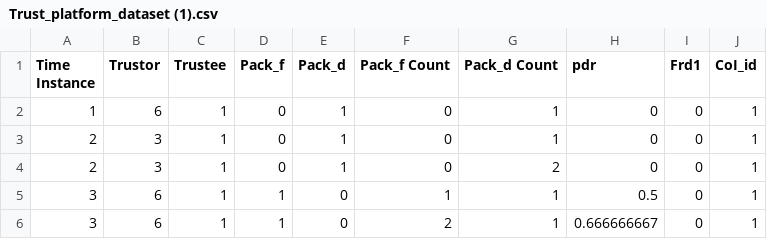
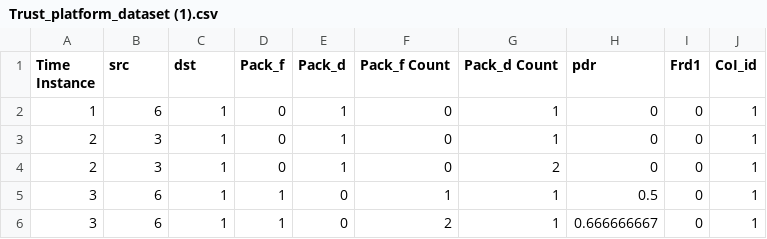
Before and after one commit to subhash175/SCaRT-SIoT-TrustPlatform, a CSV file: Trust_platform_dataset (1).csv, drawn as a sheet; only a part is shown.

Commit message:
Update Trust_platform_dataset (1).csv

```diff
--- a/Trust_platform_dataset (1).csv
+++ b/Trust_platform_dataset (1).csv
@@ -1,2 +1,2 @@
-Time Instance,Trustor,Trustee,Pack_f,Pack_d,Pack_f Count,Pack_d Count,pdr,Frd1,CoI_id
+Time Instance,src,dst,Pack_f,Pack_d,Pack_f Count,Pack_d Count,pdr,Frd1,CoI_id
 1,6,1,0,1,0,1,0,0,1
```
